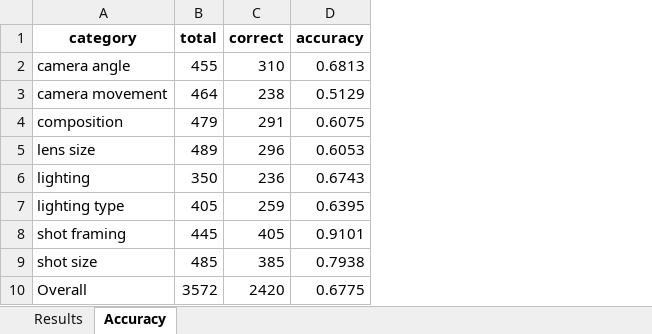
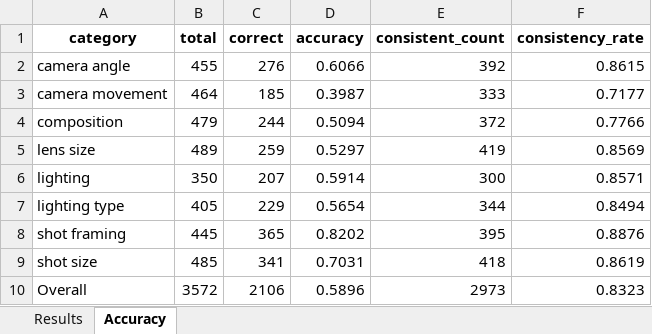
Before and after one commit to wuhang03/RefineShot, an Excel workbook: eval_results/ShotVL-3B/origin_results.xlsx, sheet Accuracy, drawn as a sheet; values as stored, in another font and other column widths than the file's, no borders; the diff names each change by its address in the sheet, - before the commit and + after, or states it on an @@ line.

```diff
--- a/eval_results/ShotVL-3B/origin_results.xlsx (sheet Accuracy)
+++ b/eval_results/ShotVL-3B/origin_results.xlsx (sheet Accuracy)
+column E (consistent_count), rows 2-10: 392 | 333 | 372 | 419 | 300 | 344 | 395 | 418 | 2973
+column F (consistency_rate), rows 2-10: 0.8615 | 0.7177 | 0.7766 | 0.8569 | 0.8571 | 0.8494 | 0.8876 | 0.8619 | 0.8323
-C2 (correct): 310
+C2 (correct): 276
-D2 (accuracy): 0.6813
+D2 (accuracy): 0.6066
-C3 (correct): 238
+C3 (correct): 185
-D3 (accuracy): 0.5129
+D3 (accuracy): 0.3987
-C4 (correct): 291
+C4 (correct): 244
-D4 (accuracy): 0.6075
+D4 (accuracy): 0.5094
-C5 (correct): 296
+C5 (correct): 259
-D5 (accuracy): 0.6053
+D5 (accuracy): 0.5297
-C6 (correct): 236
+C6 (correct): 207
-D6 (accuracy): 0.6743
+D6 (accuracy): 0.5914
-C7 (correct): 259
+C7 (correct): 229
-D7 (accuracy): 0.6395
+D7 (accuracy): 0.5654
-C8 (correct): 405
+C8 (correct): 365
-D8 (accuracy): 0.9101
+D8 (accuracy): 0.8202
-C9 (correct): 385
+C9 (correct): 341
-D9 (accuracy): 0.7938
+D9 (accuracy): 0.7031
-C10 (correct): 2420
+C10 (correct): 2106
-D10 (accuracy): 0.6775
+D10 (accuracy): 0.5896
```
Also changed, not shown: sheet Results, eval_results/Qwen2.5-VL-3B/origin_results.xlsx, eval_results/Qwen2.5-VL-7B/origin_results.xlsx, 5 other files.
